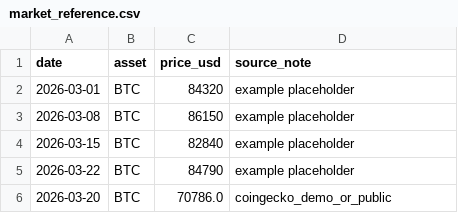
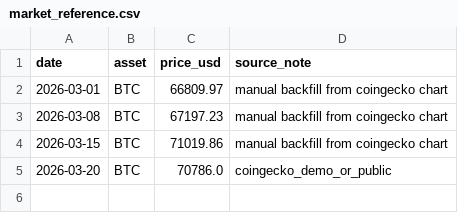
Before and after one commit to ecoin-project/ecoin-public, a CSV file: data/market_reference.csv, drawn as a sheet.

Commit message:
Update market_reference.csv

```diff
--- a/data/market_reference.csv
+++ b/data/market_reference.csv
@@ -1,6 +1,5 @@
 date,asset,price_usd,source_note
-2026-03-01,BTC,84320,example placeholder
-2026-03-08,BTC,86150,example placeholder
-2026-03-15,BTC,82840,example placeholder
-2026-03-22,BTC,84790,example placeholder
+2026-03-01,BTC,66809.97,manual backfill from coingecko chart
+2026-03-08,BTC,67197.23,manual backfill from coingecko chart
+2026-03-15,BTC,71019.86,manual backfill from coingecko chart
 2026-03-20,BTC,70786.0,coingecko_demo_or_public
```
